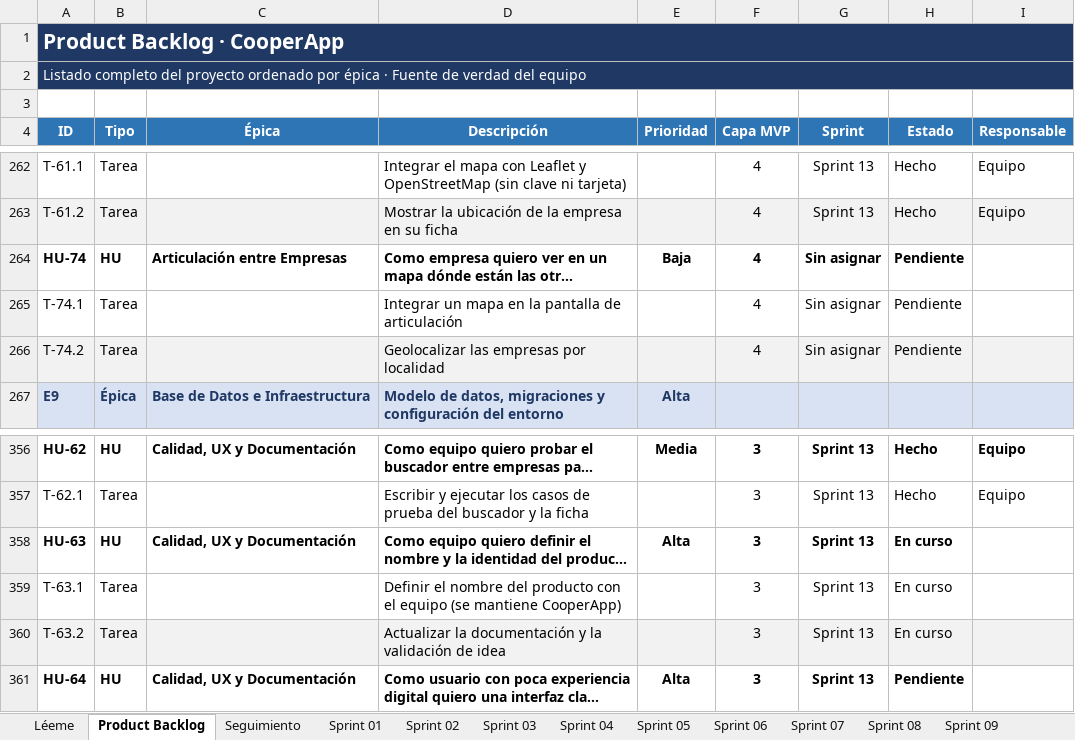
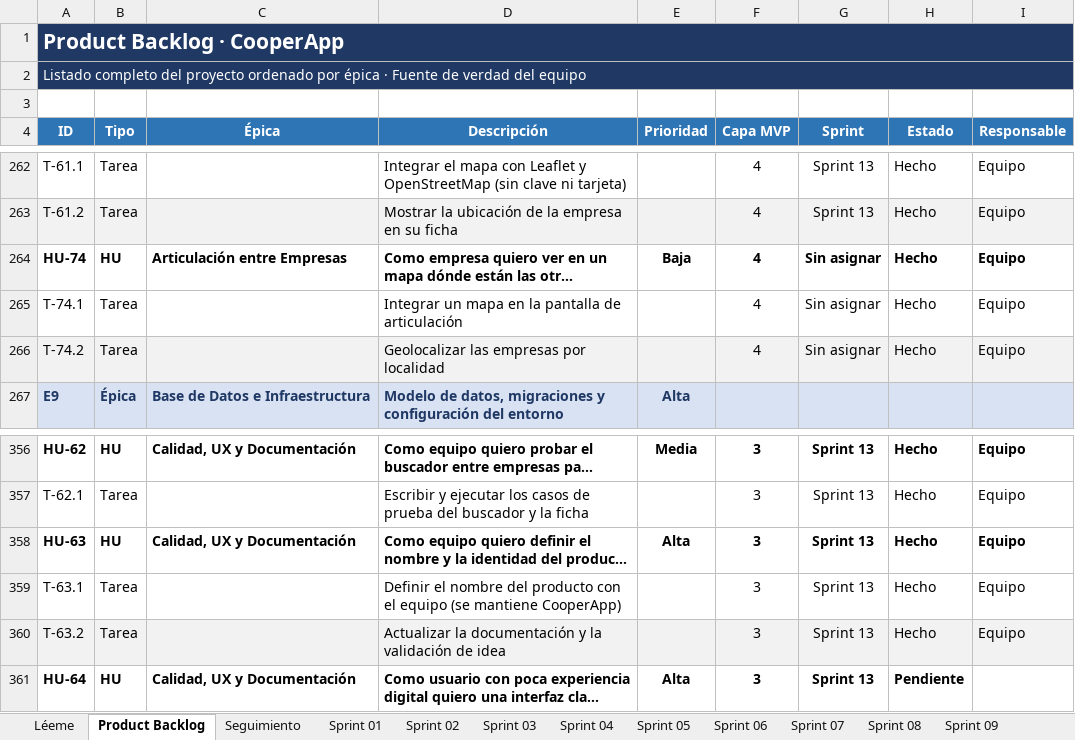
Before and after one commit to NahuelAchille/cooperApp, an Excel workbook: Backlog_CooperApp_2026.xlsx, sheet Product Backlog, drawn as a sheet; only a part is shown, gaps mark what is left out; long unchanged cells end in …; values as stored, in another font and other column widths than the file's, no borders; conditional formats not drawn; the diff covers the shown part only; the diff names each change by its address in the sheet, - before the commit and + after, or states it on an @@ line.

```diff
--- a/Backlog_CooperApp_2026.xlsx (sheet Product Backlog)
+++ b/Backlog_CooperApp_2026.xlsx (sheet Product Backlog)
-H264:H266 (Estado): Pendiente
+H264:H266 (Estado): Hecho
-I264:I266 (Responsable): (empty)
+I264:I266 (Responsable): Equipo
-H358:H360 (Estado): En curso
+H358:H360 (Estado): Hecho
-I358:I360 (Responsable): (empty)
+I358:I360 (Responsable): Equipo
```
Also changed, not shown: 26 edited cells elsewhere in this sheet, sheet Sprint 13, 5 other files.
